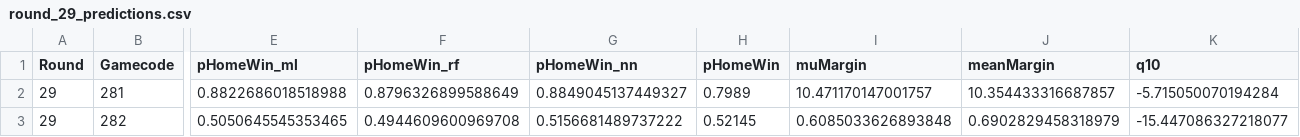
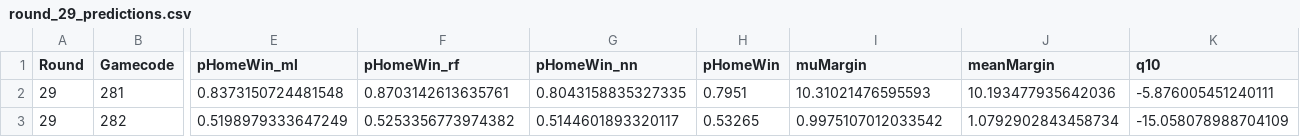
Before and after one commit to straf10/Euroleague_Prediction_Model, a CSV file: outputs/round_29_predictions.csv, drawn as a sheet; only a part is shown, gaps mark what is left out; the diff covers the shown part only; the diff names each change by its address in the sheet, - before the commit and + after, or states it on an @@ line.

Commit message:
Implemented XGBoost model, reduced ensemble margin (MAE, RMSE) by 18%, ensemble brier by 28%

```diff
--- a/outputs/round_29_predictions.csv
+++ b/outputs/round_29_predictions.csv
-E2 (pHomeWin_ml): 0.8822686018518988
+E2 (pHomeWin_ml): 0.8373150724481548
-F2 (pHomeWin_rf): 0.8796326899588649
+F2 (pHomeWin_rf): 0.8703142613635761
-G2 (pHomeWin_nn): 0.8849045137449327
+G2 (pHomeWin_nn): 0.8043158835327335
-H2 (pHomeWin): 0.7989
+H2 (pHomeWin): 0.7951
-I2 (muMargin): 10.471170147001757
+I2 (muMargin): 10.31021476595593
-J2 (meanMargin): 10.354433316687857
+J2 (meanMargin): 10.193477935642036
-K2 (q10): -5.715050070194284
+K2 (q10): -5.876005451240111
-E3 (pHomeWin_ml): 0.5050645545353465
+E3 (pHomeWin_ml): 0.5198979333647249
-F3 (pHomeWin_rf): 0.4944609600969708
+F3 (pHomeWin_rf): 0.5253356773974382
-G3 (pHomeWin_nn): 0.5156681489737222
+G3 (pHomeWin_nn): 0.5144601893320117
-H3 (pHomeWin): 0.52145
+H3 (pHomeWin): 0.53265
-I3 (muMargin): 0.6085033626893848
+I3 (muMargin): 0.9975107012033542
-J3 (meanMargin): 0.6902829458318979
+J3 (meanMargin): 1.0792902843458734
-K3 (q10): -15.447086327218077
+K3 (q10): -15.058078988704109
```
Also changed, not shown: 96 edited cells elsewhere in this file.
